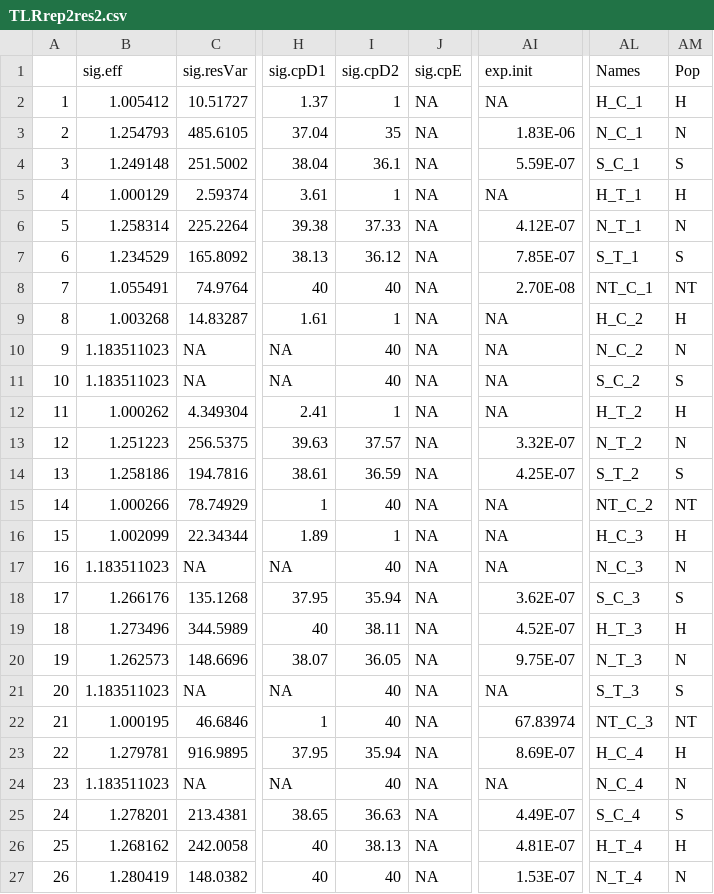
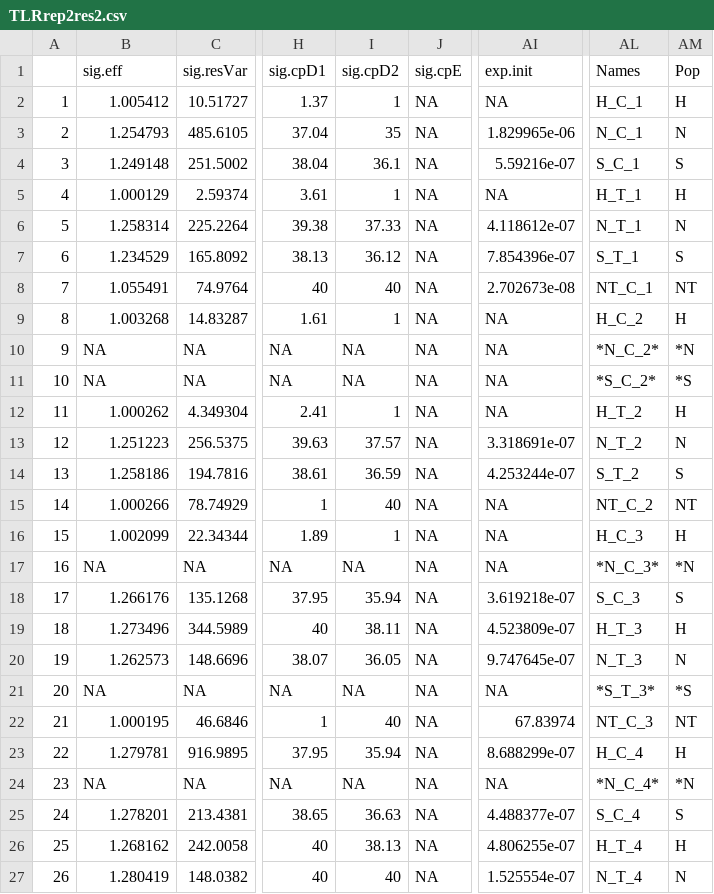
Before and after one commit to jheare/Resilience-Project, a CSV file: qPCR data/raw fluoro/TLRrep2res2.csv, drawn as a sheet; only a part is shown, gaps mark what is left out; the diff covers the shown part only; the diff names each change by its address in the sheet, - before the commit and + after, or states it on an @@ line.

```diff
--- a/qPCR data/raw fluoro/TLRrep2res2.csv
+++ b/qPCR data/raw fluoro/TLRrep2res2.csv
-AI3 (exp.init): 1.83E-06
+AI3 (exp.init): 1.829965e-06
-AI4 (exp.init): 5.59E-07
+AI4 (exp.init): 5.59216e-07
-AI6 (exp.init): 4.12E-07
+AI6 (exp.init): 4.118612e-07
-AI7 (exp.init): 7.85E-07
+AI7 (exp.init): 7.854396e-07
-AI8 (exp.init): 2.70E-08
+AI8 (exp.init): 2.702673e-08
-B10:B11 (sig.eff): 1.183511023
+B10:B11 (sig.eff): NA
-I10:I11 (sig.cpD2): 40
+I10:I11 (sig.cpD2): NA
-AL10 (Names): N_C_2
+AL10 (Names): *N_C_2*
-AM10 (Pop): N
+AM10 (Pop): *N
-AL11 (Names): S_C_2
+AL11 (Names): *S_C_2*
-AM11 (Pop): S
+AM11 (Pop): *S
-AI13 (exp.init): 3.32E-07
+AI13 (exp.init): 3.318691e-07
-AI14 (exp.init): 4.25E-07
+AI14 (exp.init): 4.253244e-07
-B17 (sig.eff): 1.183511023
+B17 (sig.eff): NA
-I17 (sig.cpD2): 40
+I17 (sig.cpD2): NA
-AL17 (Names): N_C_3
+AL17 (Names): *N_C_3*
-AM17 (Pop): N
+AM17 (Pop): *N
-AI18 (exp.init): 3.62E-07
+AI18 (exp.init): 3.619218e-07
-AI19 (exp.init): 4.52E-07
+AI19 (exp.init): 4.523809e-07
-AI20 (exp.init): 9.75E-07
+AI20 (exp.init): 9.747645e-07
-B21 (sig.eff): 1.183511023
+B21 (sig.eff): NA
-I21 (sig.cpD2): 40
+I21 (sig.cpD2): NA
-AL21 (Names): S_T_3
+AL21 (Names): *S_T_3*
-AM21 (Pop): S
+AM21 (Pop): *S
-AI23 (exp.init): 8.69E-07
+AI23 (exp.init): 8.688299e-07
-B24 (sig.eff): 1.183511023
+B24 (sig.eff): NA
-I24 (sig.cpD2): 40
+I24 (sig.cpD2): NA
-AL24 (Names): N_C_4
+AL24 (Names): *N_C_4*
-AM24 (Pop): N
+AM24 (Pop): *N
-AI25 (exp.init): 4.49E-07
+AI25 (exp.init): 4.488377e-07
-AI26 (exp.init): 4.81E-07
+AI26 (exp.init): 4.806255e-07
-AI27 (exp.init): 1.53E-07
+AI27 (exp.init): 1.525554e-07
```
Also changed, not shown: 36 edited cells elsewhere in this file, qPCR data/raw fluoro/TLRavgexpr.csv, qPCR data/raw fluoro/TLRrep1res2.csv, 3 other files.
